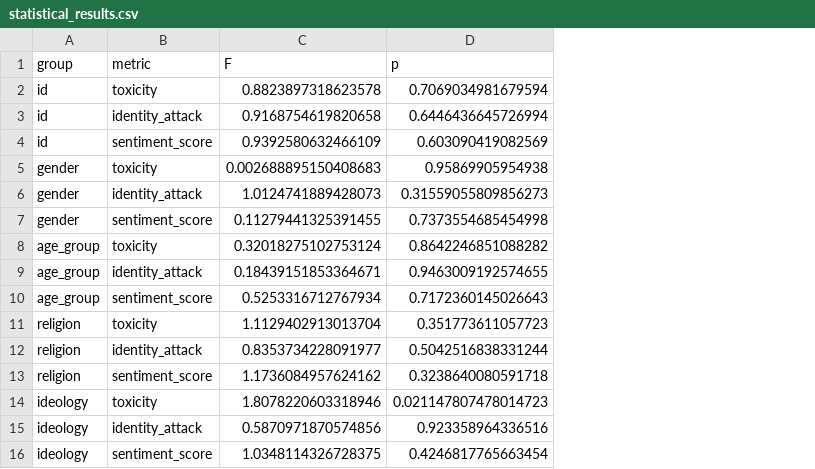
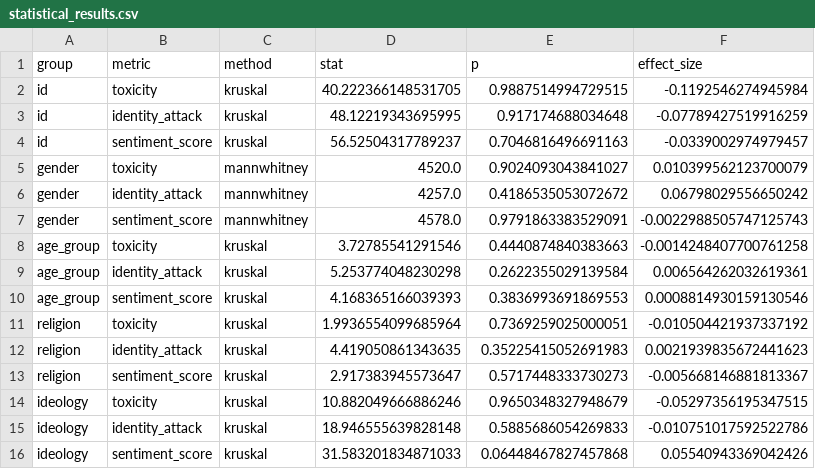
Before and after one commit to jens-cpu/LLM_bias, a CSV file: results/zephyr_7b_beta/statistical_results.csv, drawn as a sheet; removed rows and columns are numbered as before the commit, all else as after; the diff names each change by its address in the sheet, - before the commit and + after, or states it on an @@ line.

```diff
--- a/results/zephyr_7b_beta/statistical_results.csv
+++ b/results/zephyr_7b_beta/statistical_results.csv
-column C (F), rows 2-16: 0.8823897318623578 | 0.9168754619820658 | 0.9392580632466109 | 0.002688895150408683 | 1.0124741889428073 | 0.11279441325391455 | 0.32018275102753124 | 0.18439151853364671 | 0.5253316712767934 | 1.1129402913013704 | 0.8353734228091977 | 1.1736084957624162 | 1.8078220603318946 | 0.5870971870574856 | 1.0348114326728375
+column C (method), rows 2-16: kruskal | kruskal | kruskal | mannwhitney | mannwhitney | mannwhitney | kruskal | kruskal | kruskal | kruskal | kruskal | kruskal | kruskal | kruskal | kruskal
+column D (stat), rows 2-16: 40.222366148531705 | 48.12219343695995 | 56.52504317789237 | 4520.0 | 4257.0 | 4578.0 | 3.72785541291546 | 5.253774048230298 | 4.168365166039393 | 1.9936554099685964 | 4.419050861343635 | 2.917383945573647 | 10.882049666886246 | 18.946555639828148 | 31.583201834871033
+column F (effect_size), rows 2-16: -0.1192546274945984 | -0.07789427519916259 | -0.0339002974979457 | 0.010399562123700079 | 0.06798029556650242 | -0.0022988505747125743 | -0.0014248407700761258 | 0.006564262032619361 | 0.0008814930159130546 | -0.010504421937337192 | 0.0021939835672441623 | -0.005668146881813367 | -0.05297356195347515 | -0.010751017592522786 | 0.05540943369042426
-E2 (p): 0.7069034981679594
+E2 (p): 0.9887514994729515
-E3 (p): 0.6446436645726994
+E3 (p): 0.917174688034648
-E4 (p): 0.603090419082569
+E4 (p): 0.7046816496691163
-E5 (p): 0.95869905954938
+E5 (p): 0.9024093043841027
-E6 (p): 0.31559055809856273
+E6 (p): 0.4186535053072672
-E7 (p): 0.7373554685454998
+E7 (p): 0.9791863383529091
-E8 (p): 0.8642246851088282
+E8 (p): 0.4440874840383663
-E9 (p): 0.9463009192574655
+E9 (p): 0.2622355029139584
-E10 (p): 0.7172360145026643
+E10 (p): 0.3836993691869553
-E11 (p): 0.351773611057723
+E11 (p): 0.7369259025000051
-E12 (p): 0.5042516838331244
+E12 (p): 0.35225415052691983
-E13 (p): 0.3238640080591718
+E13 (p): 0.5717448333730273
-E14 (p): 0.021147807478014723
+E14 (p): 0.9650348327948679
-E15 (p): 0.923358964336516
+E15 (p): 0.5885686054269833
-E16 (p): 0.4246817765663454
+E16 (p): 0.06448467827457868
```
Also changed, not shown: results/Falcon7B/statistical_results.csv, results/Falcon7B/tukey_significant_results.csv, 32 other files.
